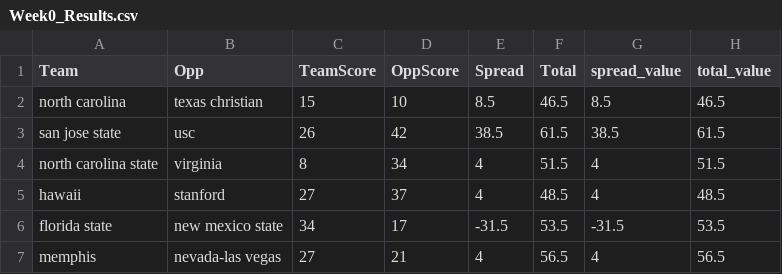
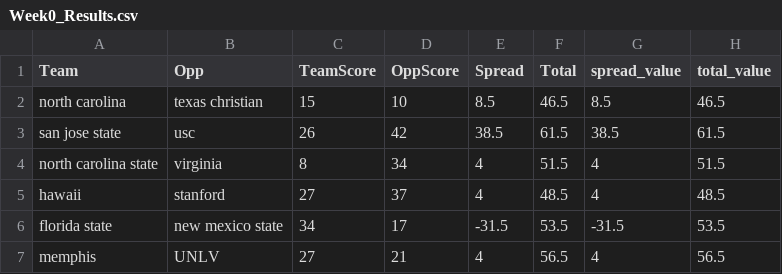
Before and after one commit to Deanomite1967/Deanomite_NCAA_Picks_App, a CSV file: data/Week0_Results.csv, drawn as a sheet; only a part is shown; the diff names each change by its address in the sheet, - before the commit and + after, or states it on an @@ line.

Commit message:
Add new game results and update existing entries
Updated Week0_Results.csv to include new game data.

```diff
--- a/data/Week0_Results.csv
+++ b/data/Week0_Results.csv
-B7 (Opp): nevada-las vegas
+B7 (Opp): UNLV
```
